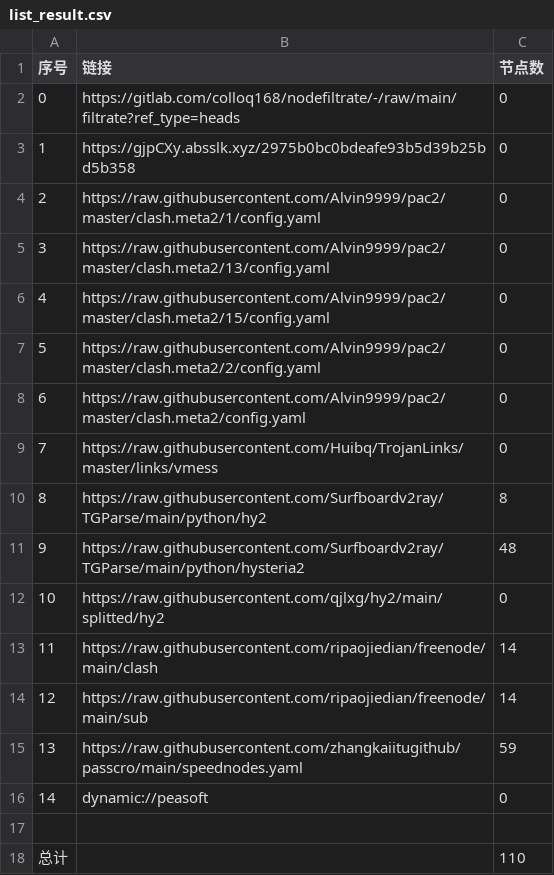
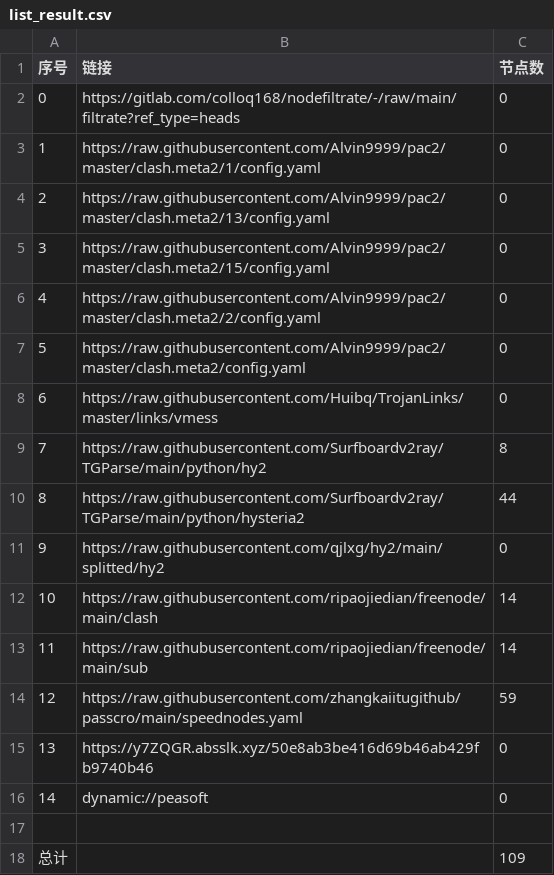
Before and after one commit to x-isd/AutoMergePublicNodes, a CSV file: list_result.csv, drawn as a sheet; removed rows and columns are numbered as before the commit, all else as after; the diff names each change by its address in the sheet, - before the commit and + after, or states it on an @@ line.

```diff
--- a/list_result.csv
+++ b/list_result.csv
-row 3: 1 | https://gjpCXy.absslk.xyz/2975b0bc0bdeafe93b5d39b25bd5b358 | 0
@@ column A (序号) renumbered between rows 3 and 14 @@
-C10 (节点数): 48
+C10 (节点数): 44
+row 15: 13 | https://y7ZQGR.absslk.xyz/50e8ab3be416d69b46ab429fb9740b46 | 0
-C18 (节点数): 110
+C18 (节点数): 109
```
Also changed, not shown: 21 other files.
